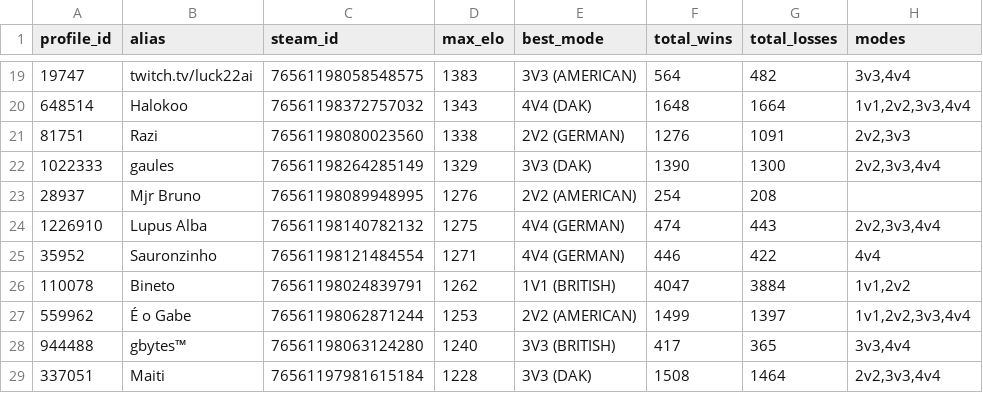
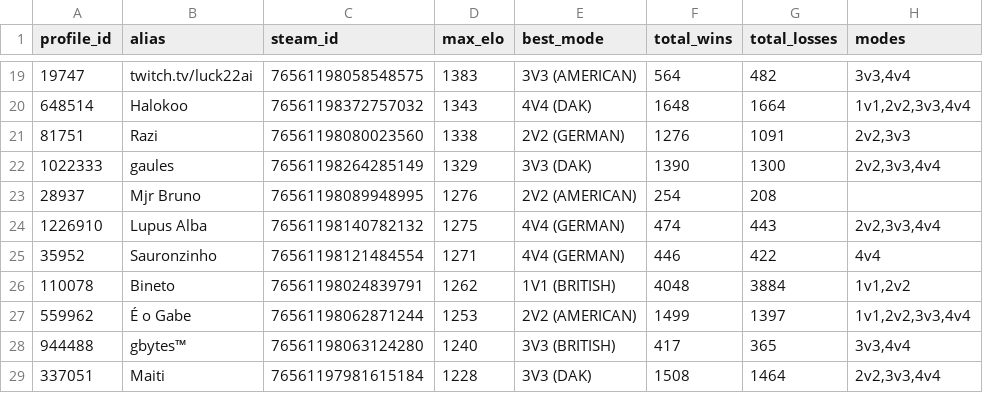
Before and after one commit to nigosky/coh3-br-ranking, a CSV file: jogadores_br_steam.csv, drawn as a sheet; only a part is shown, gaps mark what is left out; the diff names each change by its address in the sheet, - before the commit and + after, or states it on an @@ line.

```diff
--- a/jogadores_br_steam.csv
+++ b/jogadores_br_steam.csv
-F26 (total_wins): 4047
+F26 (total_wins): 4048
```
Also changed, not shown: ranking_unificado_br.csv, 4 other files.
